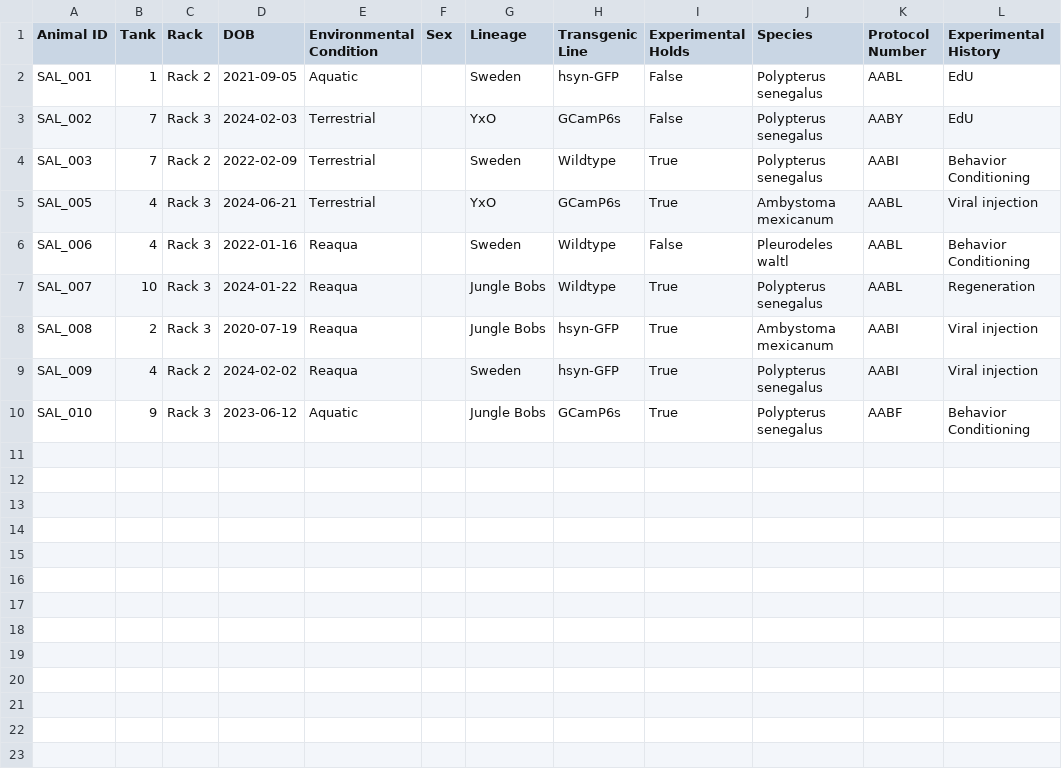
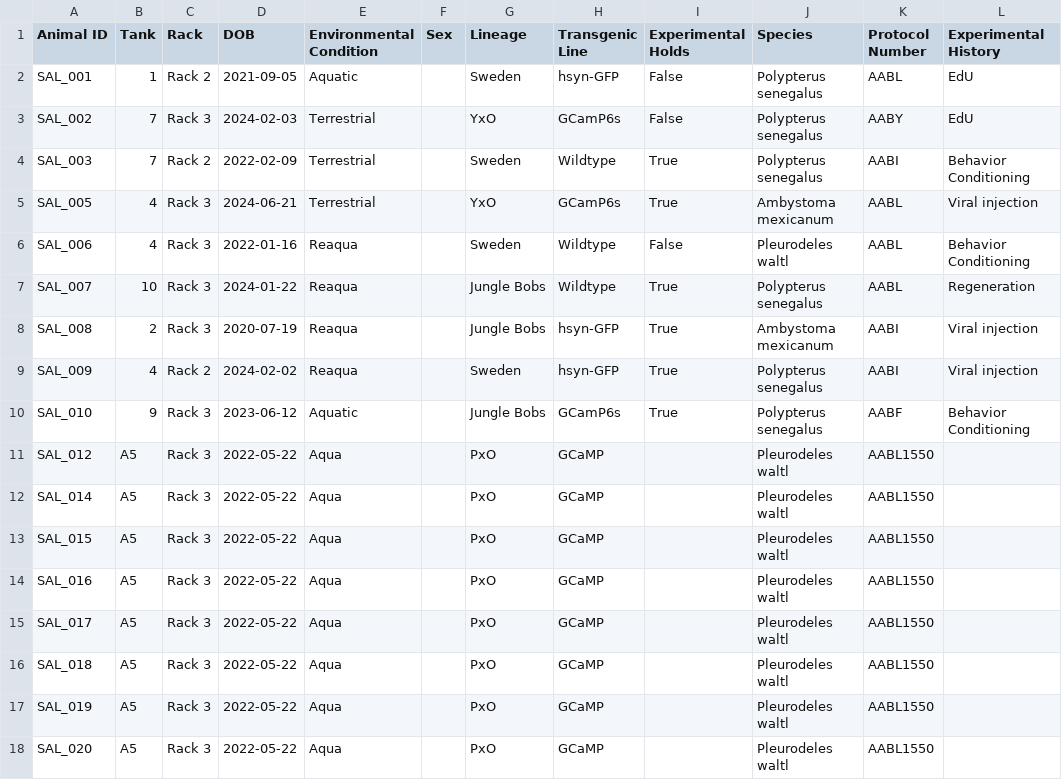
Before and after one commit to jamiewoych/pleuro-parser, a CSV file: pleuro_parser/notebooks/update.csv, drawn as a sheet; the diff names each change by its address in the sheet, - before the commit and + after, or states it on an @@ line.

```diff
--- a/pleuro_parser/notebooks/update.csv
+++ b/pleuro_parser/notebooks/update.csv
+row 11: SAL_012 | A5 | Rack 3 | 2022-05-22 | Aqua |  | PxO | GCaMP |  | Pleurodeles waltl | AABL1550
+row 12: SAL_014 | A5 | Rack 3 | 2022-05-22 | Aqua |  | PxO | GCaMP |  | Pleurodeles waltl | AABL1550
+row 13: SAL_015 | A5 | Rack 3 | 2022-05-22 | Aqua |  | PxO | GCaMP |  | Pleurodeles waltl | AABL1550
+row 14: SAL_016 | A5 | Rack 3 | 2022-05-22 | Aqua |  | PxO | GCaMP |  | Pleurodeles waltl | AABL1550
+row 15: SAL_017 | A5 | Rack 3 | 2022-05-22 | Aqua |  | PxO | GCaMP |  | Pleurodeles waltl | AABL1550
+row 16: SAL_018 | A5 | Rack 3 | 2022-05-22 | Aqua |  | PxO | GCaMP |  | Pleurodeles waltl | AABL1550
+row 17: SAL_019 | A5 | Rack 3 | 2022-05-22 | Aqua |  | PxO | GCaMP |  | Pleurodeles waltl | AABL1550
+row 18: SAL_020 | A5 | Rack 3 | 2022-05-22 | Aqua |  | PxO | GCaMP |  | Pleurodeles waltl | AABL1550
```
Also changed, not shown: 5 other files.
